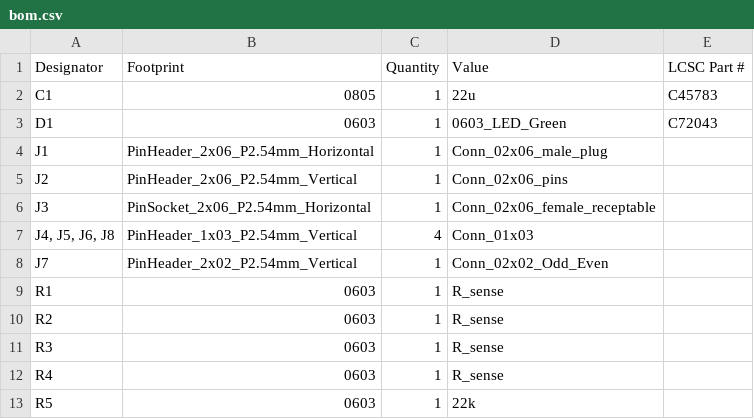
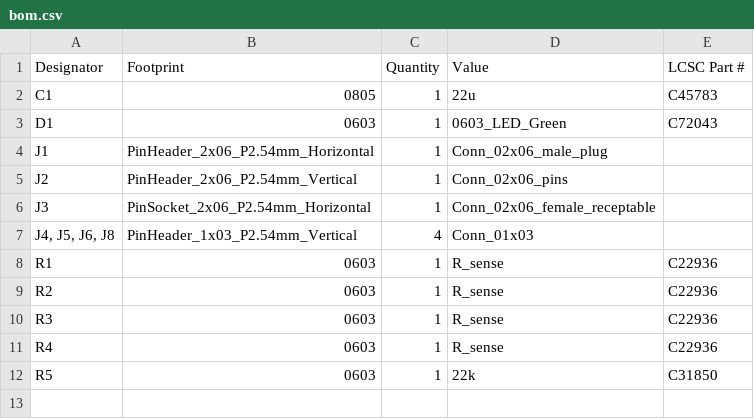
Before and after one commit to semify-eda/pmod-intermediary, a CSV file: production/bom.csv, drawn as a sheet.

Commit message:
production files, pdf

```diff
--- a/production/bom.csv
+++ b/production/bom.csv
@@ -7,7 +7,6 @@ J3,PinSocket_2x06_P2.54mm_Horizontal,1,Conn_02x06_female_receptable,
 "J4, J5, J6, J8",PinHeader_1x03_P2.54mm_Vertical,4,Conn_01x03,
-J7,PinHeader_2x02_P2.54mm_Vertical,1,Conn_02x02_Odd_Even,
-R1,0603,1,R_sense,
-R2,0603,1,R_sense,
-R3,0603,1,R_sense,
-R4,0603,1,R_sense,
-R5,0603,1,22k,
+R1,0603,1,R_sense,C22936
+R2,0603,1,R_sense,C22936
+R3,0603,1,R_sense,C22936
+R4,0603,1,R_sense,C22936
+R5,0603,1,22k,C31850
```
Also changed, not shown: production/positions.csv, 8 other files.
